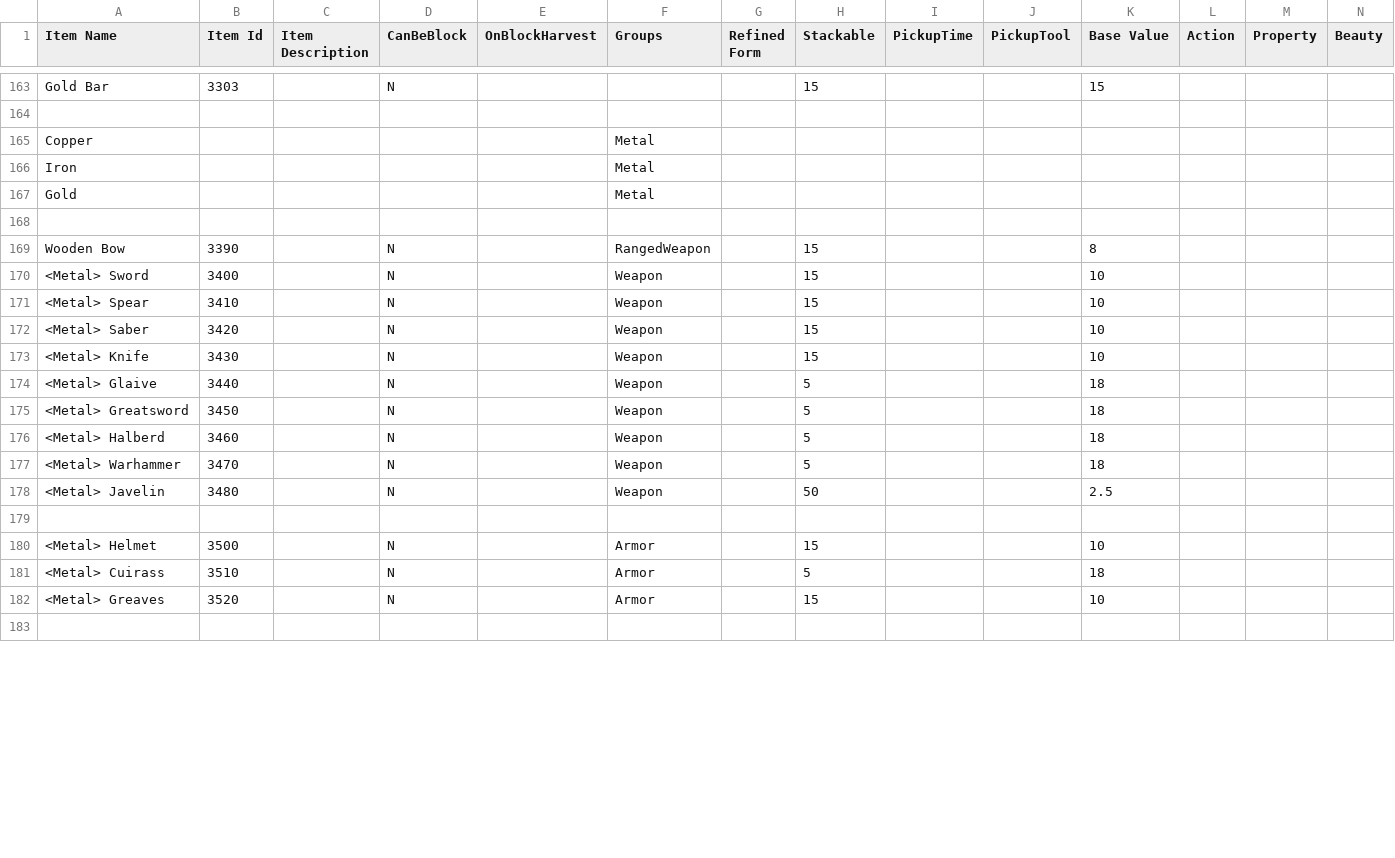
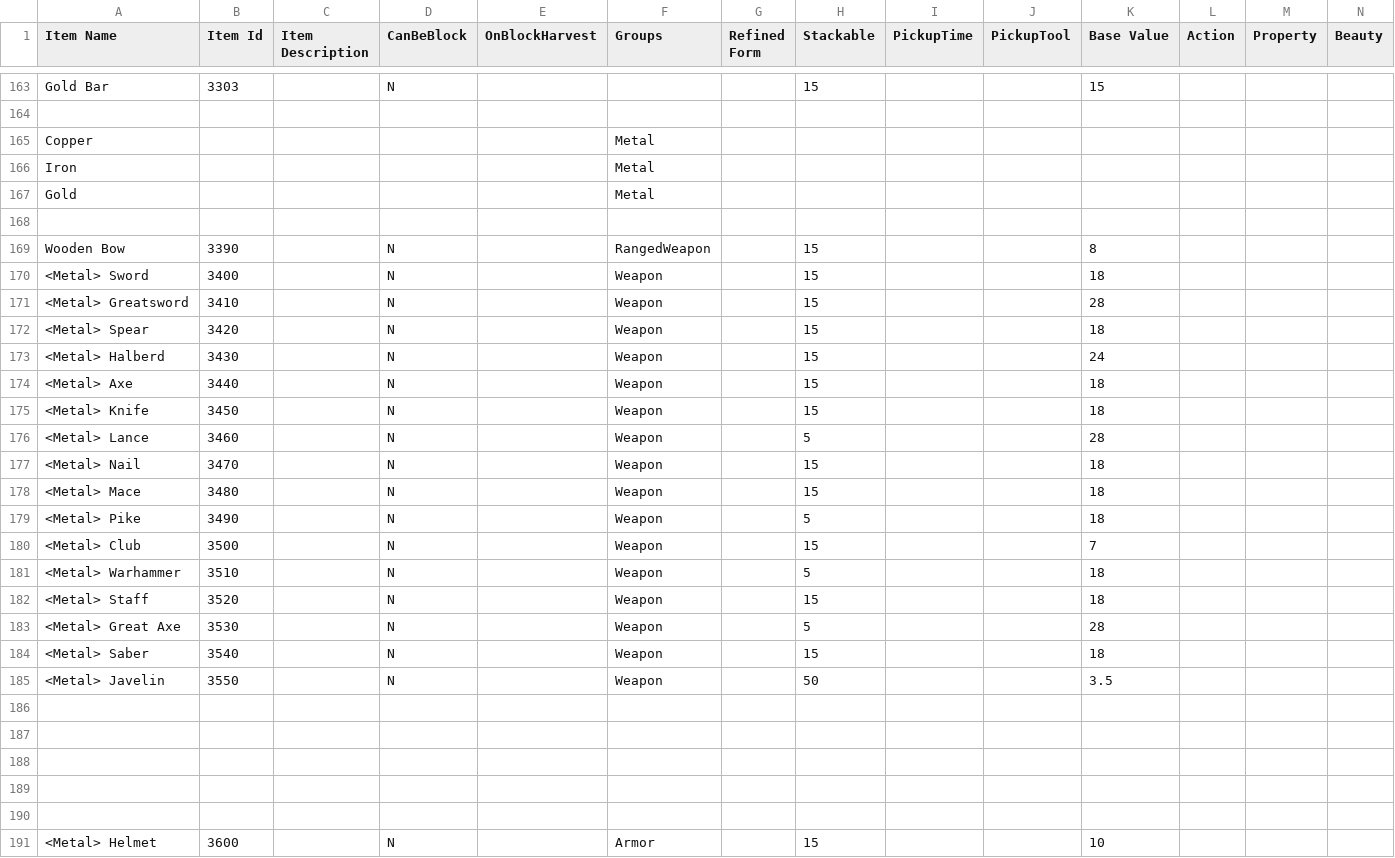
Before and after one commit to dantetam/world, a CSV file: res/items/world-itemideas.csv, drawn as a sheet; only a part is shown, gaps mark what is left out; removed rows and columns are numbered as before the commit, all else as after; rows hold the shown columns only; the diff covers the shown part only; the diff names each change by its address in the sheet, - before the commit and + after, or states it on an @@ line.

```diff
--- a/res/items/world-itemideas.csv
+++ b/res/items/world-itemideas.csv
-K170 (Base Value): 10
+K170 (Base Value): 18
+row 171: <Metal> Greatsword | 3410 |  | N |  | Weapon |  | 15 |  |  | 28
-B172 (Item Id): 3410
+B172 (Item Id): 3420
-K172 (Base Value): 10
+K172 (Base Value): 18
-A173 (Item Name): <Metal> Saber
+A173 (Item Name): <Metal> Halberd
-B173 (Item Id): 3420
+B173 (Item Id): 3430
-K173 (Base Value): 10
+K173 (Base Value): 24
+row 174: <Metal> Axe | 3440 |  | N |  | Weapon |  | 15 |  |  | 18
-B175 (Item Id): 3430
+B175 (Item Id): 3450
-K175 (Base Value): 10
+K175 (Base Value): 18
+row 176: <Metal> Lance | 3460 |  | N |  | Weapon |  | 5 |  |  | 28
-A177 (Item Name): <Metal> Glaive
+A177 (Item Name): <Metal> Nail
-B177 (Item Id): 3440
+B177 (Item Id): 3470
-H177:H178 (Stackable): 5
+H177:H178 (Stackable): 15
-A178 (Item Name): <Metal> Greatsword
+A178 (Item Name): <Metal> Mace
-B178 (Item Id): 3450
+B178 (Item Id): 3480
-A179 (Item Name): <Metal> Halberd
+A179 (Item Name): <Metal> Pike
-B179 (Item Id): 3460
+B179 (Item Id): 3490
+row 180: <Metal> Club | 3500 |  | N |  | Weapon |  | 15 |  |  | 7
-B181 (Item Id): 3470
+B181 (Item Id): 3510
+row 182: <Metal> Staff | 3520 |  | N |  | Weapon |  | 15 |  |  | 18
+row 183: <Metal> Great Axe | 3530 |  | N |  | Weapon |  | 5 |  |  | 28
+row 184: <Metal> Saber | 3540 |  | N |  | Weapon |  | 15 |  |  | 18
-B185 (Item Id): 3480
+B185 (Item Id): 3550
-K185 (Base Value): 2.5
+K185 (Base Value): 3.5
-row 180: <Metal> Helmet | 3500 |  | N |  | Armor |  | 15 |  |  | 10
-row 181: <Metal> Cuirass | 3510 |  | N |  | Armor |  | 5 |  |  | 18
-row 182: <Metal> Greaves | 3520 |  | N |  | Armor |  | 15 |  |  | 10
+row 188: (empty)
+row 189: (empty)
+row 190: (empty)
+row 191: <Metal> Helmet | 3600 |  | N |  | Armor |  | 15 |  |  | 10
```
Also changed, not shown: 3 added rows and 1 edited cell elsewhere in this file, res/items/world-weapons.csv, 9 other files.
